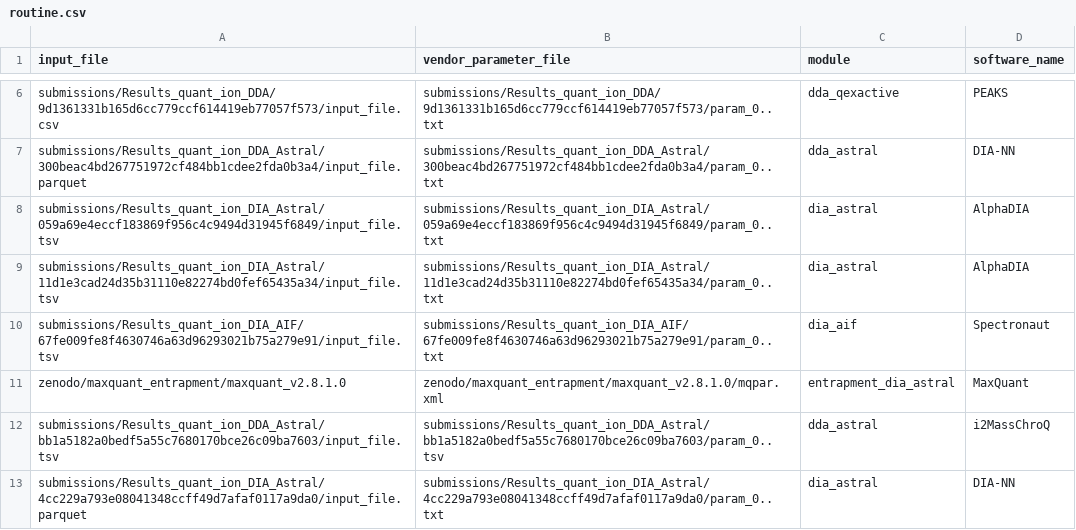
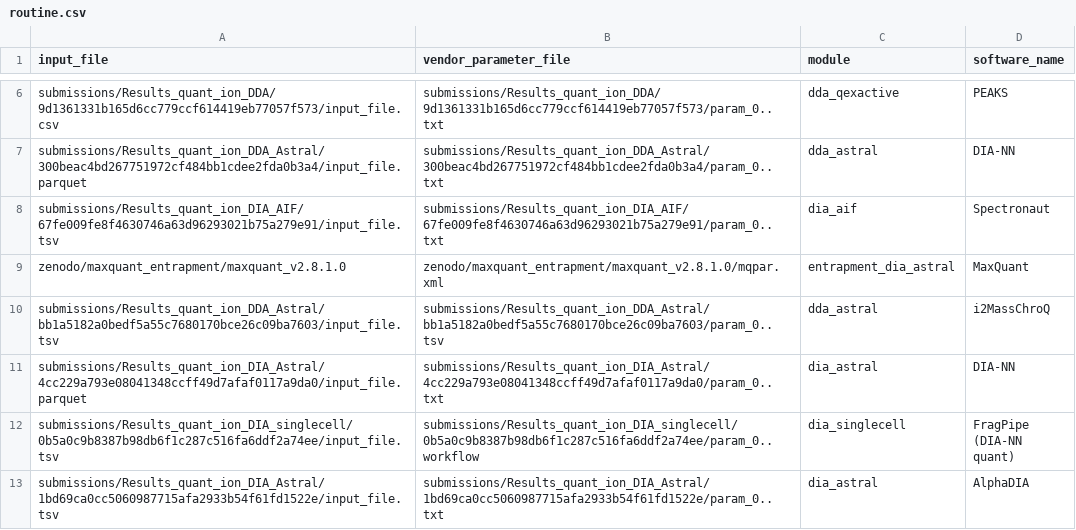
Before and after one commit to anndata-omics-bridge/abp_studio, a CSV file: corpuses/routine.csv, drawn as a sheet; only a part is shown, gaps mark what is left out; the shorter side is filled out with more unchanged rows; the diff names each change by its address in the sheet, - before the commit and + after, or states it on an @@ line.

Commit message:
feat: proteobench_f3 corpus; convert_ion takes optional parameter files
convert_ion passes every resolved parameter file and selects result-only
software when a dataset has none. The directLFQ size-comparison script moves
to fish with --plan and --dry-run. Routine inventories drop the small AlphaDIA
1.10 submissions (routine 13, routine_pb 12 datasets).

```diff
--- a/corpuses/routine.csv
+++ b/corpuses/routine.csv
-row 8: submissions/Results_quant_ion_DIA_Astral/059a69e4eccf183869f956c4c9494d31945f6849/input_file.tsv | submissions/Results_quant_ion_DIA_Astral/059a69e4eccf183869f956c4c9494d31945f6849/param_0..txt | dia_astral | AlphaDIA
-row 9: submissions/Results_quant_ion_DIA_Astral/11d1e3cad24d35b31110e82274bd0fef65435a34/input_file.tsv | submissions/Results_quant_ion_DIA_Astral/11d1e3cad24d35b31110e82274bd0fef65435a34/param_0..txt | dia_astral | AlphaDIA
```
Also changed, not shown: corpuses/routine_pb.csv, 8 other files.
